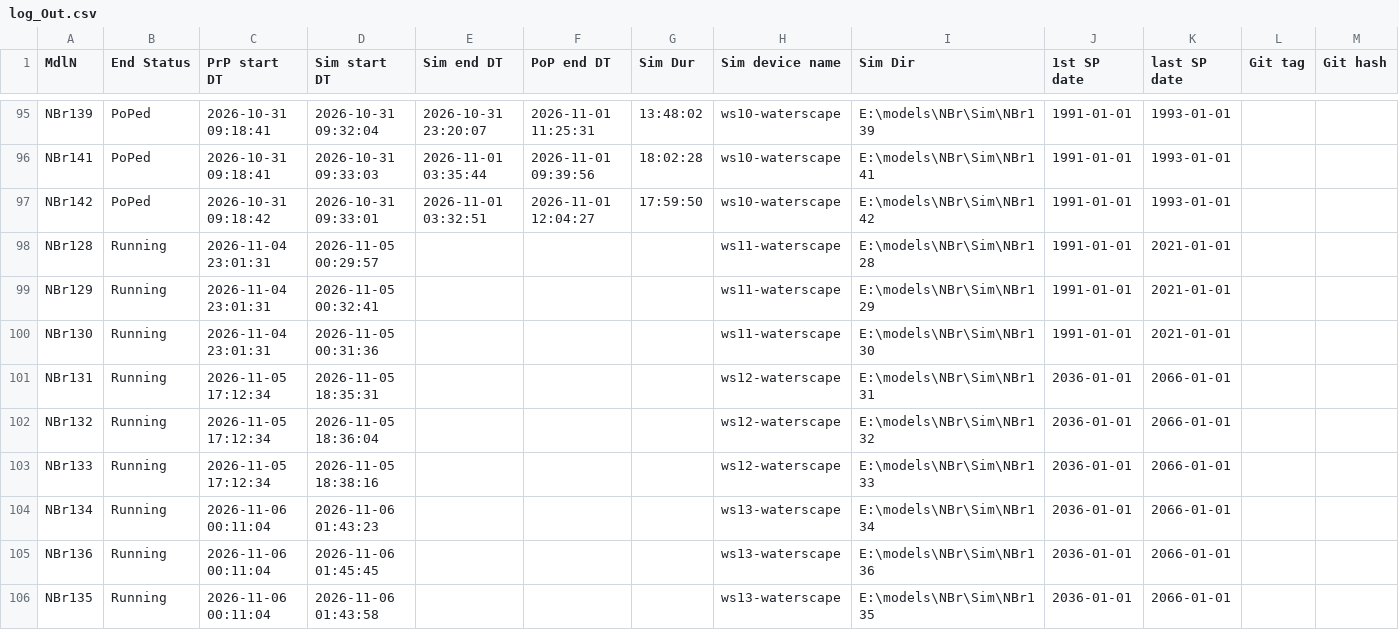
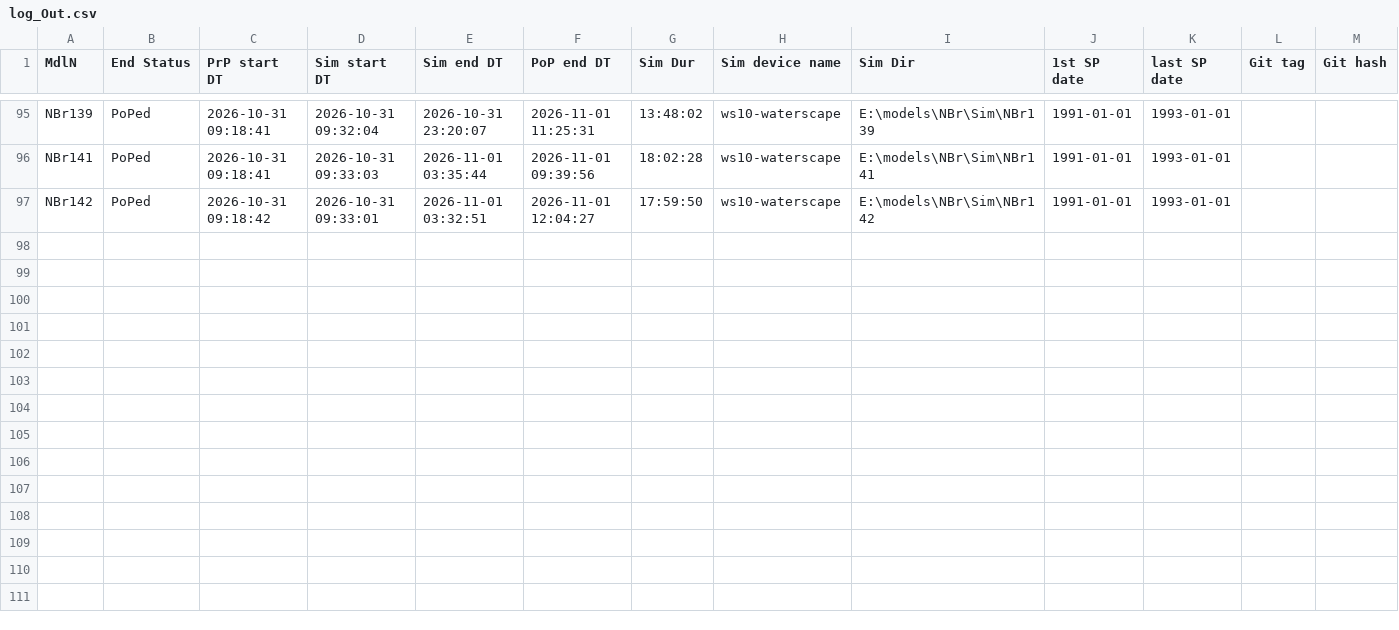
Before and after one commit to Ydrolog/WS_Mdl, a CSV file: Mng/log_Out.csv, drawn as a sheet; only a part is shown, gaps mark what is left out; rows hold the shown columns only; the diff names each change by its address in the sheet, - before the commit and + after, or states it on an @@ line.

```diff
--- a/Mng/log_Out.csv
+++ b/Mng/log_Out.csv
-row 98: NBr128 | Running | 2026-11-04 23:01:31 | 2026-11-05 00:29:57 |  |  |  | ws11-waterscape | E:\models\NBr\Sim\NBr128 | 1991-01-01 | 2021-01-01
-row 99: NBr129 | Running | 2026-11-04 23:01:31 | 2026-11-05 00:32:41 |  |  |  | ws11-waterscape | E:\models\NBr\Sim\NBr129 | 1991-01-01 | 2021-01-01
-row 100: NBr130 | Running | 2026-11-04 23:01:31 | 2026-11-05 00:31:36 |  |  |  | ws11-waterscape | E:\models\NBr\Sim\NBr130 | 1991-01-01 | 2021-01-01
-row 101: NBr131 | Running | 2026-11-05 17:12:34 | 2026-11-05 18:35:31 |  |  |  | ws12-waterscape | E:\models\NBr\Sim\NBr131 | 2036-01-01 | 2066-01-01
-row 102: NBr132 | Running | 2026-11-05 17:12:34 | 2026-11-05 18:36:04 |  |  |  | ws12-waterscape | E:\models\NBr\Sim\NBr132 | 2036-01-01 | 2066-01-01
-row 103: NBr133 | Running | 2026-11-05 17:12:34 | 2026-11-05 18:38:16 |  |  |  | ws12-waterscape | E:\models\NBr\Sim\NBr133 | 2036-01-01 | 2066-01-01
-row 104: NBr134 | Running | 2026-11-06 00:11:04 | 2026-11-06 01:43:23 |  |  |  | ws13-waterscape | E:\models\NBr\Sim\NBr134 | 2036-01-01 | 2066-01-01
-row 105: NBr136 | Running | 2026-11-06 00:11:04 | 2026-11-06 01:45:45 |  |  |  | ws13-waterscape | E:\models\NBr\Sim\NBr136 | 2036-01-01 | 2066-01-01
-row 106: NBr135 | Running | 2026-11-06 00:11:04 | 2026-11-06 01:43:58 |  |  |  | ws13-waterscape | E:\models\NBr\Sim\NBr135 | 2036-01-01 | 2066-01-01
```
Also changed, not shown: Mng/log_Cfg.csv, 11 other files.
